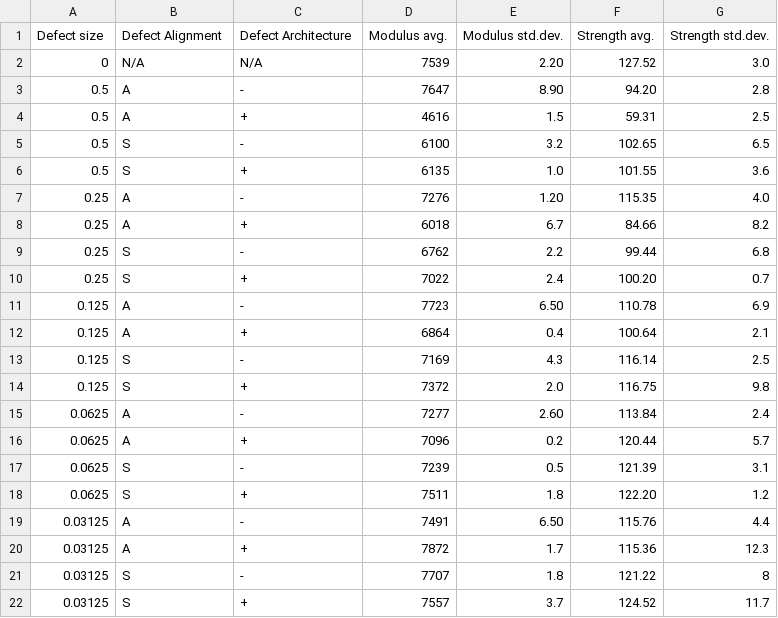
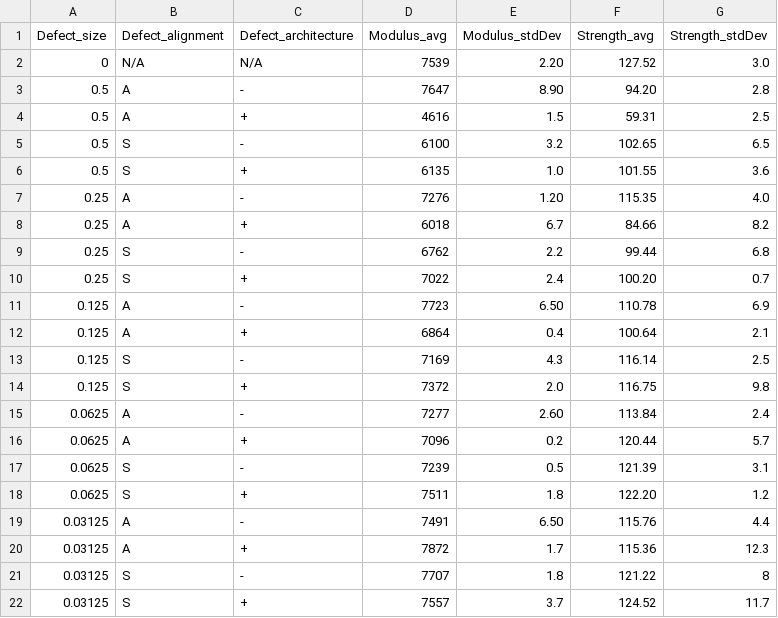
Before and after one commit to minhhooang/class_project, a CSV file: class_project/data/experimentalData.csv, drawn as a sheet; the diff names each change by its address in the sheet, - before the commit and + after, or states it on an @@ line.

```diff
--- a/class_project/data/experimentalData.csv
+++ b/class_project/data/experimentalData.csv
-A1: Defect size
+A1: Defect_size
-B1: Defect Alignment
+B1: Defect_alignment
-C1: Defect Architecture
+C1: Defect_architecture
-D1: Modulus avg.
+D1: Modulus_avg
-E1: Modulus std.dev.
+E1: Modulus_stdDev
-F1: Strength avg.
+F1: Strength_avg
-G1: Strength std.dev.
+G1: Strength_stdDev
```
Also changed, not shown: 1 other file.
